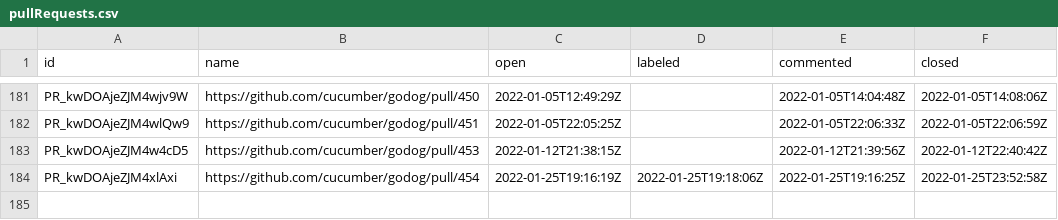
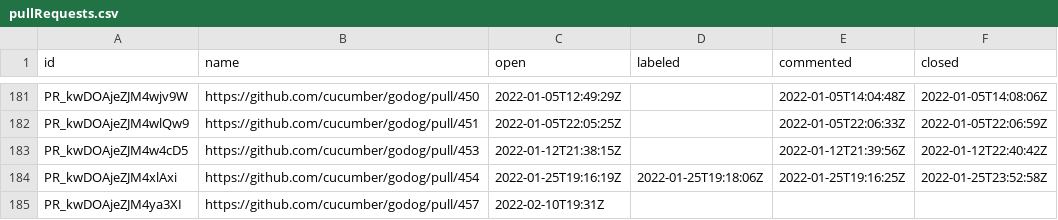
Before and after one commit to cucumber/oselvar-github-metrics, a CSV file: data/cucumber/godog/pullRequests.csv, drawn as a sheet; only a part is shown, gaps mark what is left out; the diff names each change by its address in the sheet, - before the commit and + after, or states it on an @@ line.

```diff
--- a/data/cucumber/godog/pullRequests.csv
+++ b/data/cucumber/godog/pullRequests.csv
+row 185: PR_kwDOAjeZJM4ya3XI | https://github.com/cucumber/godog/pull/457 | 2022-02-10T19:31Z
```
Also changed, not shown: data/cucumber/cucumber-js/pullRequests.csv.
